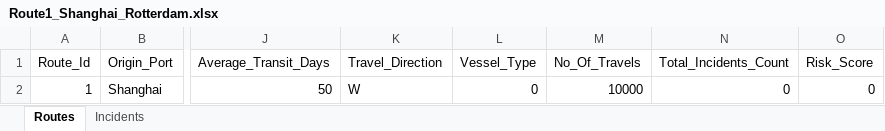
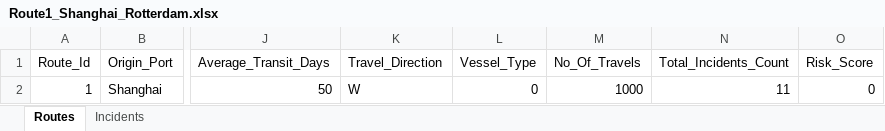
Before and after one commit to ponsingh/Safe-Seas, an Excel workbook: Route1_Shanghai_Rotterdam.xlsx, sheet Routes, drawn as a sheet; only a part is shown, gaps mark what is left out; values as stored, in another font and other column widths than the file's, no borders; the diff names each change by its address in the sheet, - before the commit and + after, or states it on an @@ line.

```diff
--- a/Route1_Shanghai_Rotterdam.xlsx (sheet Routes)
+++ b/Route1_Shanghai_Rotterdam.xlsx (sheet Routes)
-M2 (No_Of_Travels): 10000
+M2 (No_Of_Travels): 1000
-N2 (Total_Incidents_Count): 0
+N2 (Total_Incidents_Count): 11
```
Also changed, not shown: sheet Incidents, 11 other files.
